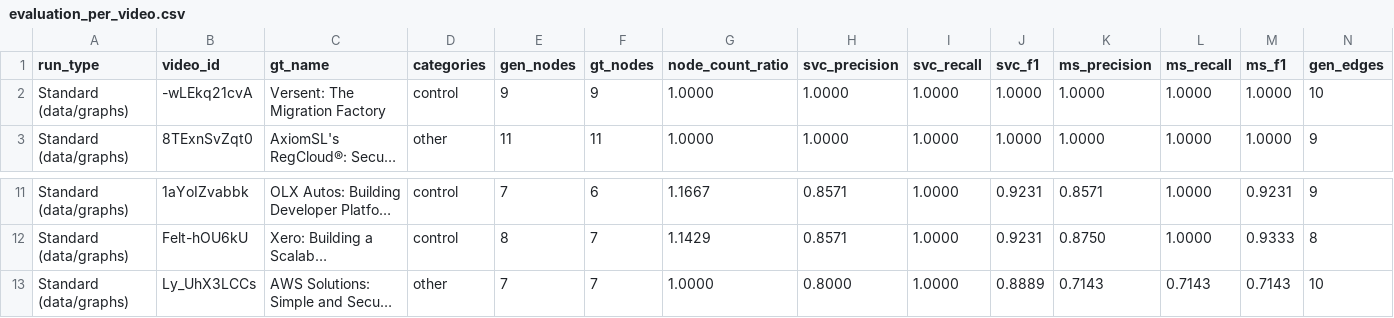
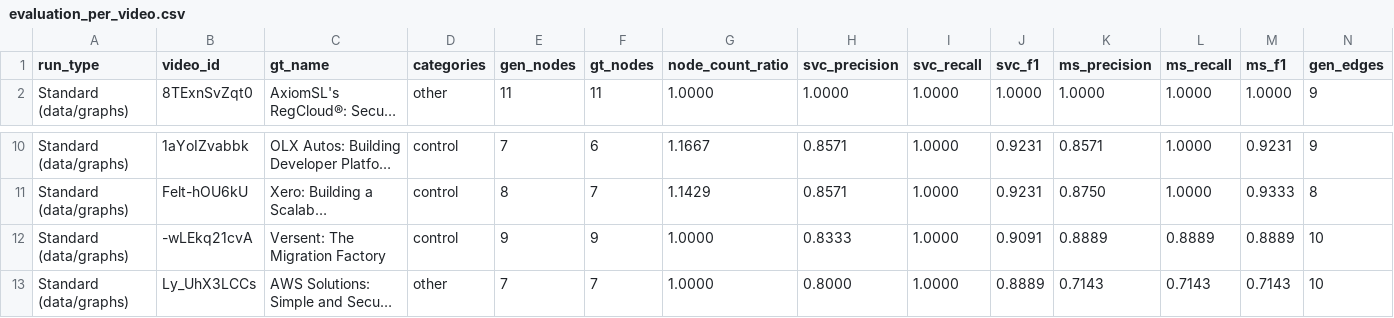
Before and after one commit to stevenijm777/AWS-Architecture, a CSV file: cloudscape_reports/evaluation_per_video.csv, drawn as a sheet; only a part is shown, gaps mark what is left out; long unchanged cells end in …; removed rows and columns are numbered as before the commit, all else as after; rows hold the shown columns only; the diff names each change by its address in the sheet, - before the commit and + after, or states it on an @@ line.

Commit message:
refactor: update standard migration factory graph and regenerate reports

```diff
--- a/cloudscape_reports/evaluation_per_video.csv
+++ b/cloudscape_reports/evaluation_per_video.csv
-row 2: Standard (data/graphs) | -wLEkq21cvA | Versent: The Migration Factory | control | 9 | 9 | 1.0000 | 1.0000 | 1.0000 | 1.0000 | 1.0000 | 1.0000 | 1.0000 | 10
+row 12: Standard (data/graphs) | -wLEkq21cvA | Versent: The Migration Factory | control | 9 | 9 | 1.0000 | 0.8333 | 1.0000 | 0.9091 | 0.8889 | 0.8889 | 0.8889 | 10
```
Also changed, not shown: 7 other files.
